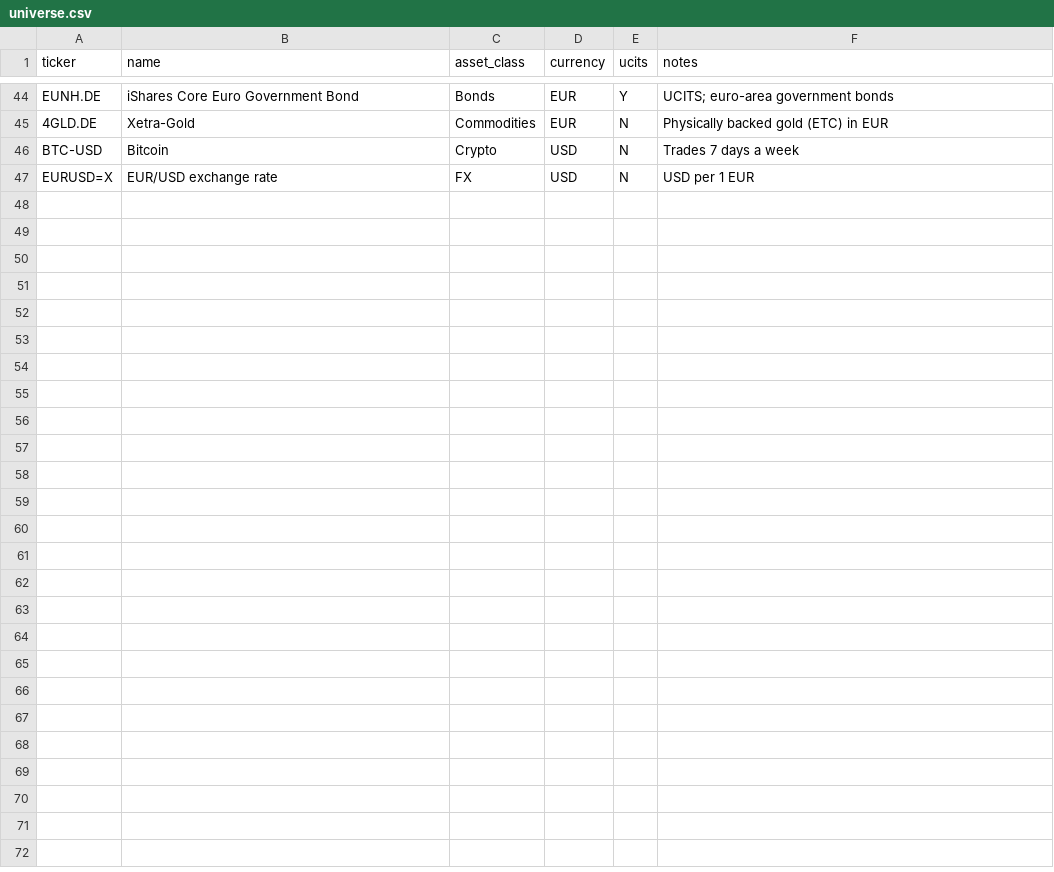
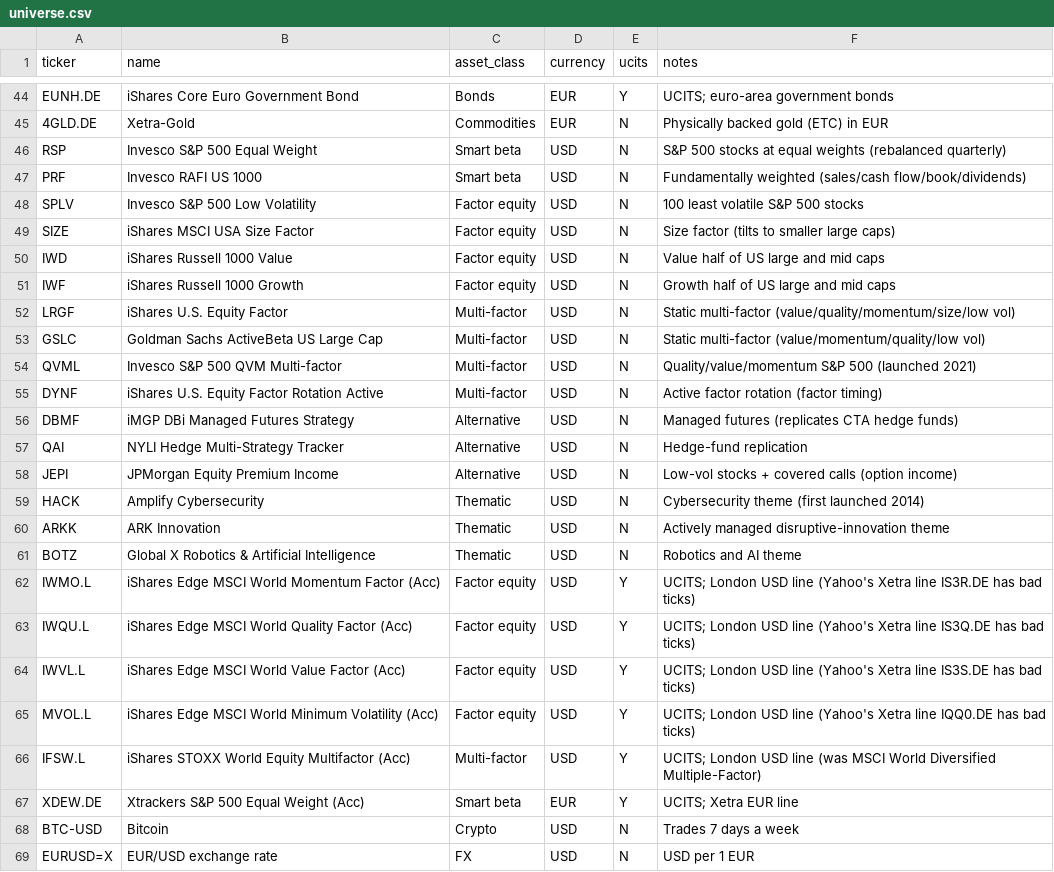
Before and after one commit to jose-suarezlledo/dis_lab, a CSV file: data/universe.csv, drawn as a sheet; only a part is shown, gaps mark what is left out.

```diff
--- a/data/universe.csv
+++ b/data/universe.csv
@@ -45,2 +45,24 @@ EUNH.DE,iShares Core Euro Government Bond,Bonds,EUR,Y,UCITS; euro-area governmen
 4GLD.DE,Xetra-Gold,Commodities,EUR,N,Physically backed gold (ETC) in EUR
+RSP,Invesco S&P 500 Equal Weight,Smart beta,USD,N,S&P 500 stocks at equal weights (rebalanced quarterly)
+PRF,Invesco RAFI US 1000,Smart beta,USD,N,Fundamentally weighted (sales/cash flow/book/dividends)
+SPLV,Invesco S&P 500 Low Volatility,Factor equity,USD,N,100 least volatile S&P 500 stocks
+SIZE,iShares MSCI USA Size Factor,Factor equity,USD,N,Size factor (tilts to smaller large caps)
+IWD,iShares Russell 1000 Value,Factor equity,USD,N,Value half of US large and mid caps
+IWF,iShares Russell 1000 Growth,Factor equity,USD,N,Growth half of US large and mid caps
+LRGF,iShares U.S. Equity Factor,Multi-factor,USD,N,Static multi-factor (value/quality/momentum/size/low vol)
+GSLC,Goldman Sachs ActiveBeta US Large Cap,Multi-factor,USD,N,Static multi-factor (value/momentum/quality/low vol)
+QVML,Invesco S&P 500 QVM Multi-factor,Multi-factor,USD,N,Quality/value/momentum S&P 500 (launched 2021)
+DYNF,iShares U.S. Equity Factor Rotation Active,Multi-factor,USD,N,Active factor rotation (factor timing)
+DBMF,iMGP DBi Managed Futures Strategy,Alternative,USD,N,Managed futures (replicates CTA hedge funds)
+QAI,NYLI Hedge Multi-Strategy Tracker,Alternative,USD,N,Hedge-fund replication
+JEPI,JPMorgan Equity Premium Income,Alternative,USD,N,Low-vol stocks + covered calls (option income)
+HACK,Amplify Cybersecurity,Thematic,USD,N,Cybersecurity theme (first launched 2014)
+ARKK,ARK Innovation,Thematic,USD,N,Actively managed disruptive-innovation theme
+BOTZ,Global X Robotics & Artificial Intelligence,Thematic,USD,N,Robotics and AI theme
+IWMO.L,iShares Edge MSCI World Momentum Factor (Acc),Factor equity,USD,Y,UCITS; London USD line (Yahoo's Xetra line IS3R.DE has bad ticks)
+IWQU.L,iShares Edge MSCI World Quality Factor (Acc),Factor equity,USD,Y,UCITS; London USD line (Yahoo's Xetra line IS3Q.DE has bad ticks)
+IWVL.L,iShares Edge MSCI World Value Factor (Acc),Factor equity,USD,Y,UCITS; London USD line (Yahoo's Xetra line IS3S.DE has bad ticks)
+MVOL.L,iShares Edge MSCI World Minimum Volatility (Acc),Factor equity,USD,Y,UCITS; London USD line (Yahoo's Xetra line IQQ0.DE has bad ticks)
+IFSW.L,iShares STOXX World Equity Multifactor (Acc),Multi-factor,USD,Y,UCITS; London USD line (was MSCI World Diversified Multiple-Factor)
+XDEW.DE,Xtrackers S&P 500 Equal Weight (Acc),Smart beta,EUR,Y,UCITS; Xetra EUR line
 BTC-USD,Bitcoin,Crypto,USD,N,Trades 7 days a week
```
Also changed, not shown: data/manifest.csv, 33 other files.
